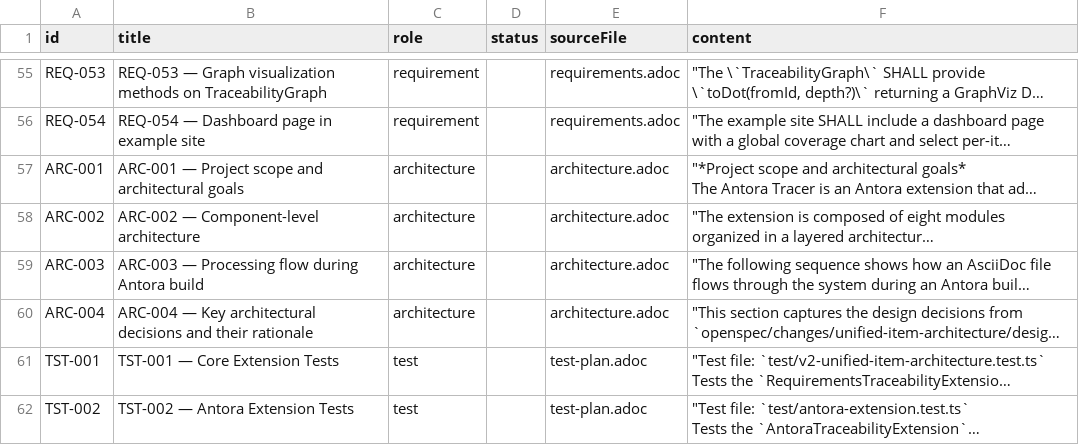
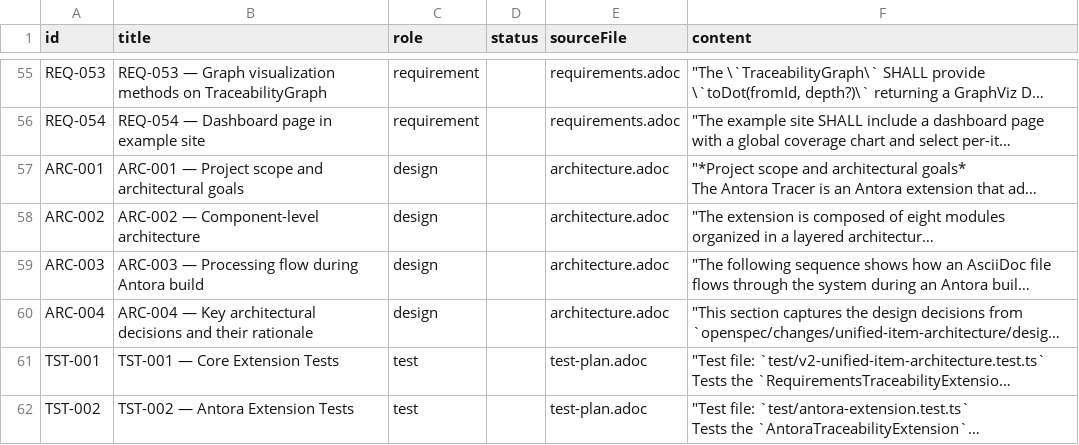
Before and after one commit to rattermeyer/antora-tracer, a CSV file: examples/modules/ROOT/attachments/traceability/nodes.csv, drawn as a sheet; only a part is shown, gaps mark what is left out; long unchanged cells end in …; the diff names each change by its address in the sheet, - before the commit and + after, or states it on an @@ line.

Commit message:
chore(example): fix role to design, rename matrix to requirements-design
- Revert architecture items to role=design
- Update traceability.yml: architecture → design throughout
- Rename matrix from requirements-architecture to requirements-design
- Update all xref references in nav, index, traceability pages
- Remove stale matrix-requirements-architecture files

```diff
--- a/examples/modules/ROOT/attachments/traceability/nodes.csv
+++ b/examples/modules/ROOT/attachments/traceability/nodes.csv
-C57:C60 (role): architecture
+C57:C60 (role): design
```
Also changed, not shown: examples/modules/ROOT/attachments/traceability/matrix-requirements-design.csv, 8 other files.
